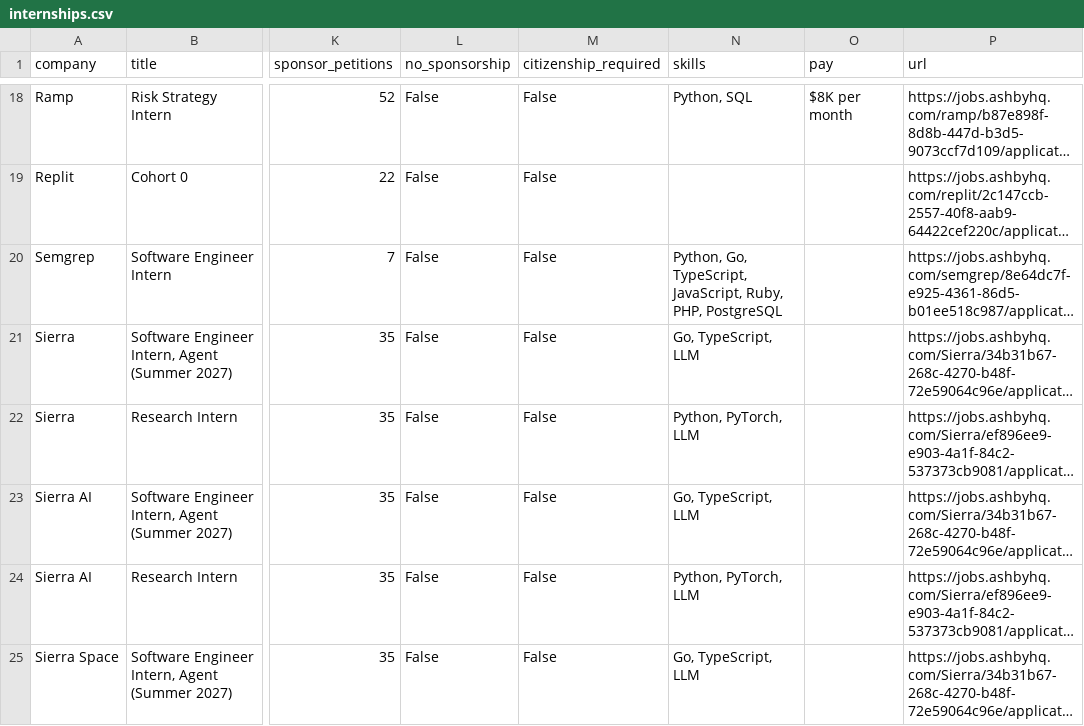
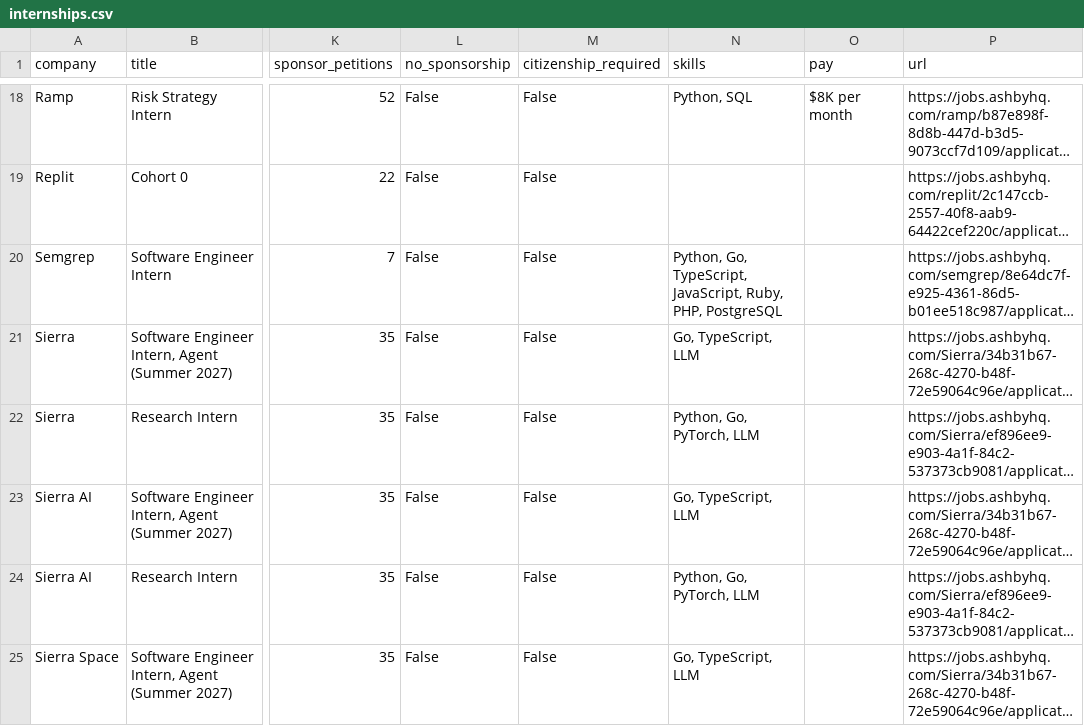
Before and after one commit to vamsiyanamadala/cyber-ai-internships, a CSV file: data/internships.csv, drawn as a sheet; only a part is shown, gaps mark what is left out; long unchanged cells end in …; the diff covers the shown part only; the diff names each change by its address in the sheet, - before the commit and + after, or states it on an @@ line.

```diff
--- a/data/internships.csv
+++ b/data/internships.csv
-N22 (skills): Python, PyTorch, LLM
+N22 (skills): Python, Go, PyTorch, LLM
-N24 (skills): Python, PyTorch, LLM
+N24 (skills): Python, Go, PyTorch, LLM
```
Also changed, not shown: 2 removed rows, 1 moved row and 1 edited cell elsewhere in this file, 5 other files.
